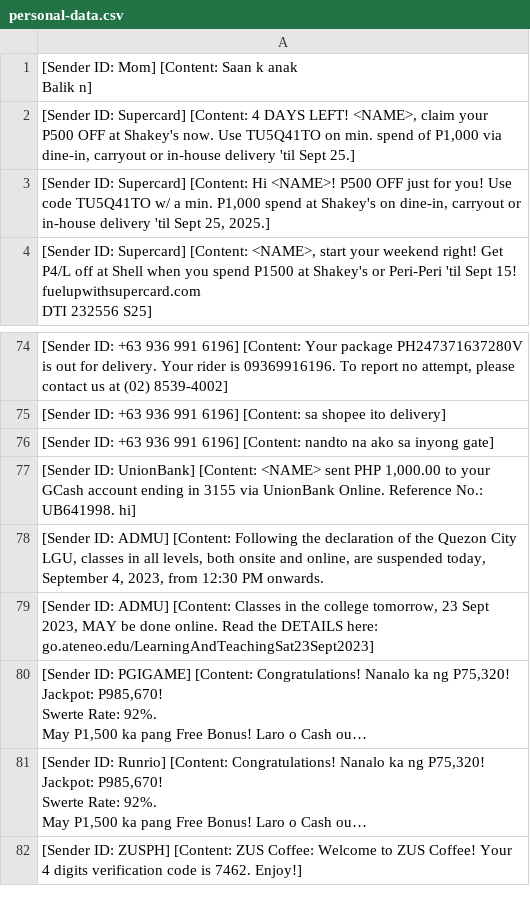
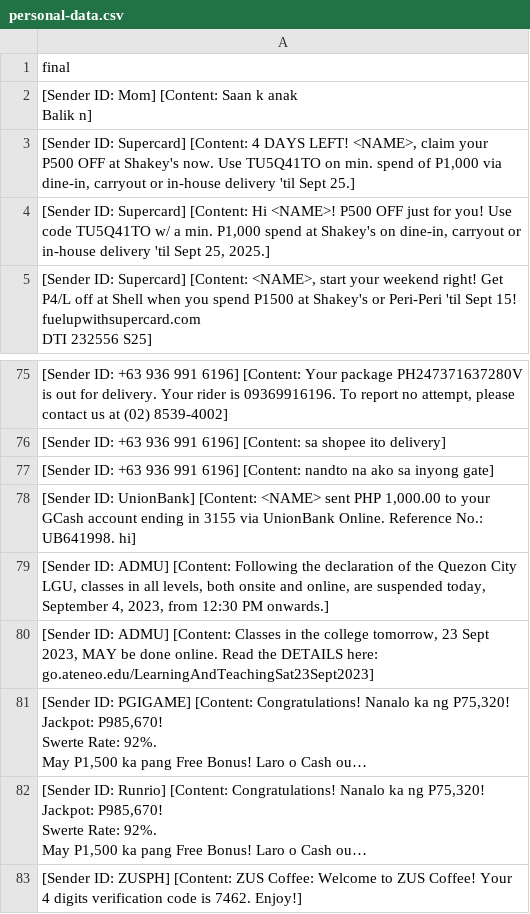
Before and after one commit to kyleishaumbay/thesis, a CSV file: Raw Datasets/personal-data.csv, drawn as a sheet; only a part is shown, gaps mark what is left out; long unchanged cells end in …; addresses are those after the commit; the diff names each change by its address in the sheet, - before the commit and + after, or states it on an @@ line.

Commit message:
personal data added

```diff
--- a/Raw Datasets/personal-data.csv
+++ b/Raw Datasets/personal-data.csv
+row 1: final
-A79: …12:30 PM onwards.
+A79: …12:30 PM onwards.]
```
